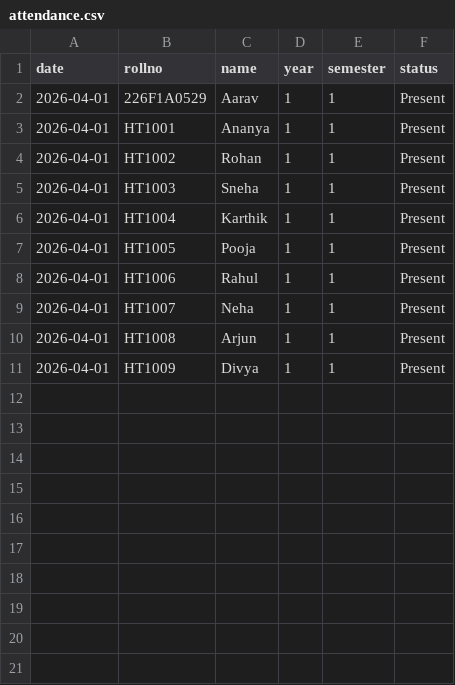
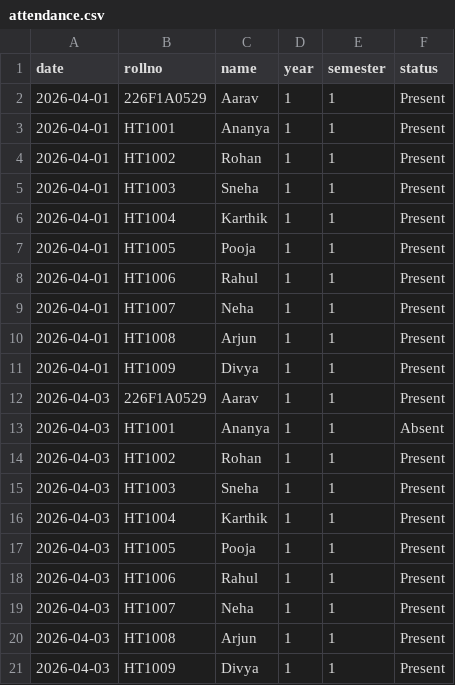
Before and after one commit to Vijayalaxmi2004/Student_evaluation_system, a CSV file: data/attendance.csv, drawn as a sheet.

```diff
--- a/data/attendance.csv
+++ b/data/attendance.csv
@@ -11 +11,11 @@ date,rollno,name,year,semester,status
 2026-04-01,HT1009,Divya,1,1,Present
+2026-04-03,226F1A0529,Aarav,1,1,Present
+2026-04-03,HT1001,Ananya,1,1,Absent
+2026-04-03,HT1002,Rohan,1,1,Present
+2026-04-03,HT1003,Sneha,1,1,Present
+2026-04-03,HT1004,Karthik,1,1,Present
+2026-04-03,HT1005,Pooja,1,1,Present
+2026-04-03,HT1006,Rahul,1,1,Present
+2026-04-03,HT1007,Neha,1,1,Present
+2026-04-03,HT1008,Arjun,1,1,Present
+2026-04-03,HT1009,Divya,1,1,Present
```
Also changed, not shown: data/messages.csv, 19 other files.
